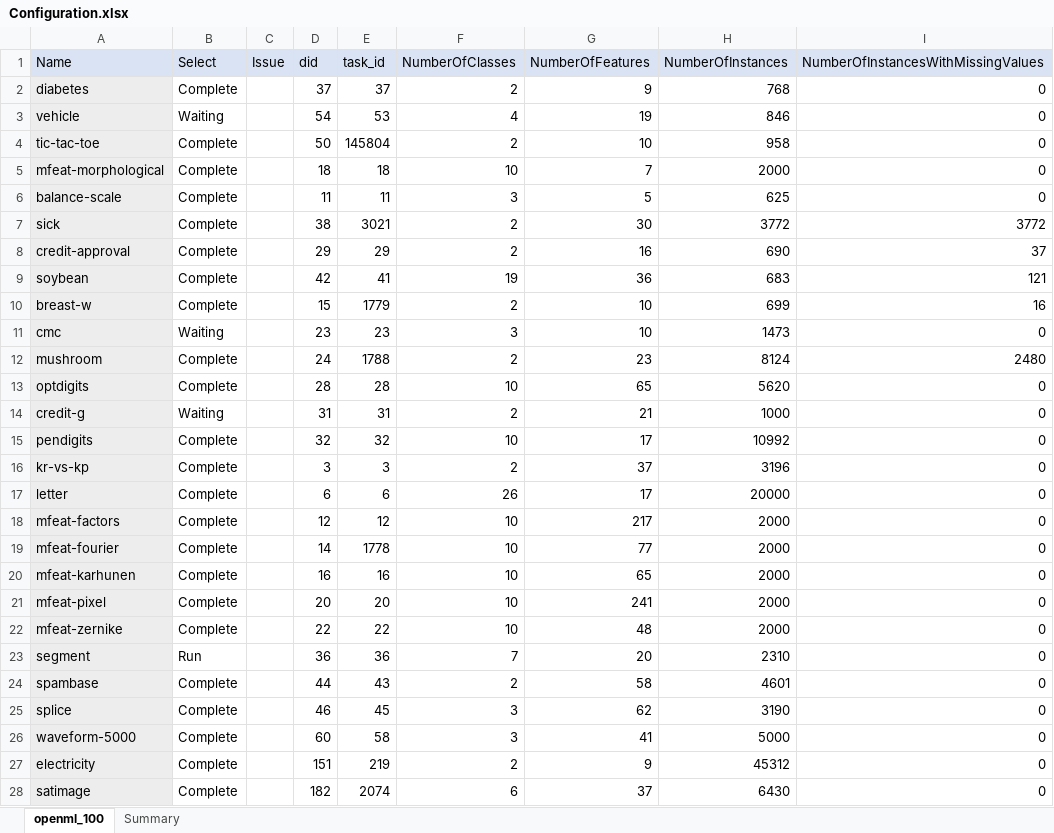
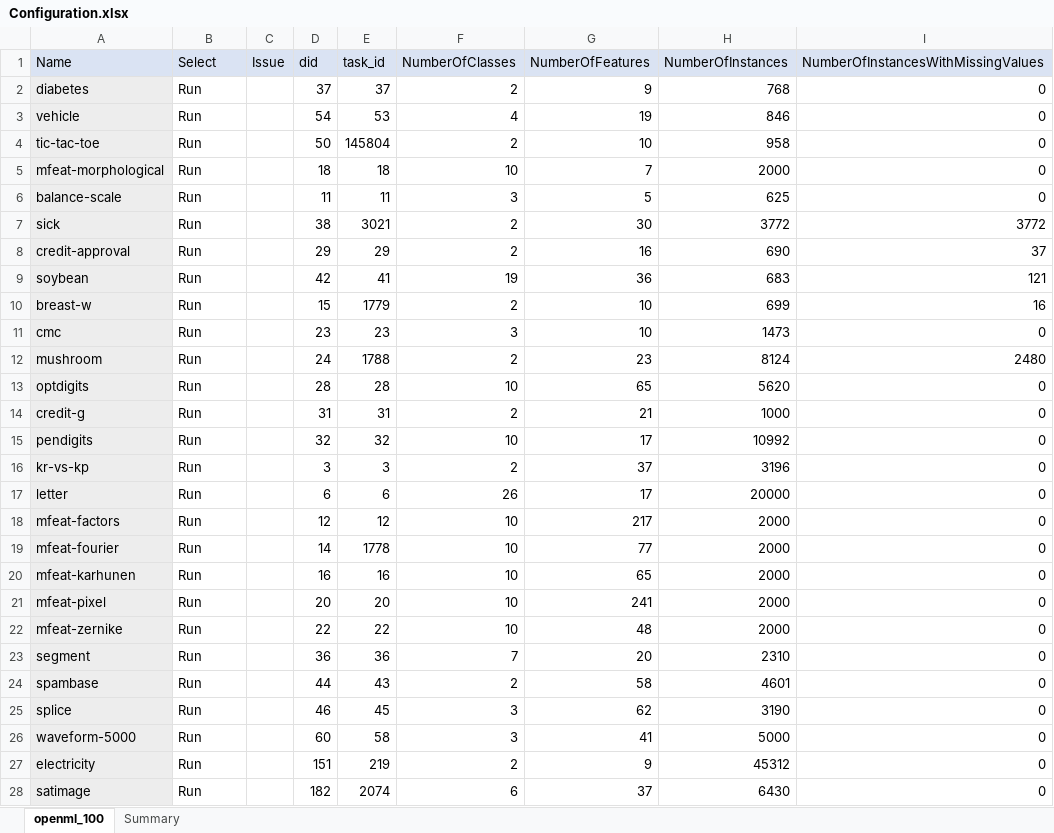
Before and after one commit to matthew-coad/autem, an Excel workbook: benchmark/Configuration.xlsx, sheet openml_100, drawn as a sheet; only a part is shown; values as stored, in another font and other column widths than the file's, no borders; the diff covers the shown part only; the diff names each change by its address in the sheet, - before the commit and + after, or states it on an @@ line.

```diff
--- a/benchmark/Configuration.xlsx (sheet openml_100)
+++ b/benchmark/Configuration.xlsx (sheet openml_100)
-B2 (Select): Complete
+B2 (Select): Run
-B3 (Select): Waiting
+B3 (Select): Run
-B4:B10 (Select): Complete
+B4:B10 (Select): Run
-B11 (Select): Waiting
+B11 (Select): Run
-B12:B13 (Select): Complete
+B12:B13 (Select): Run
-B14 (Select): Waiting
+B14 (Select): Run
-B15:B22 (Select): Complete
+B15:B22 (Select): Run
-B24:B28 (Select): Complete
+B24:B28 (Select): Run
```
Also changed, not shown: 27 edited cells elsewhere in this sheet, sheet Summary, 9 other files.
